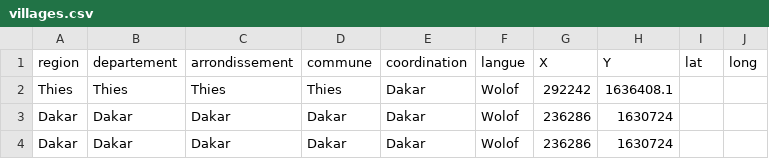
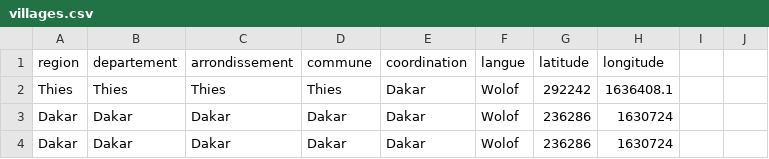
Before and after one commit to senegalouvert/senegal-villages, a CSV file: data/villages.csv, drawn as a sheet.

```diff
--- a/data/villages.csv
+++ b/data/villages.csv
@@ -1,2 +1,2 @@
-region,departement,arrondissement,commune,coordination,langue,X,Y,lat,long
+region,departement,arrondissement,commune,coordination,langue,latitude, longitude
 Thies,Thies,Thies,Thies,Dakar,Wolof,292242,1636408.1
```
Also changed, not shown: 2 other files.
